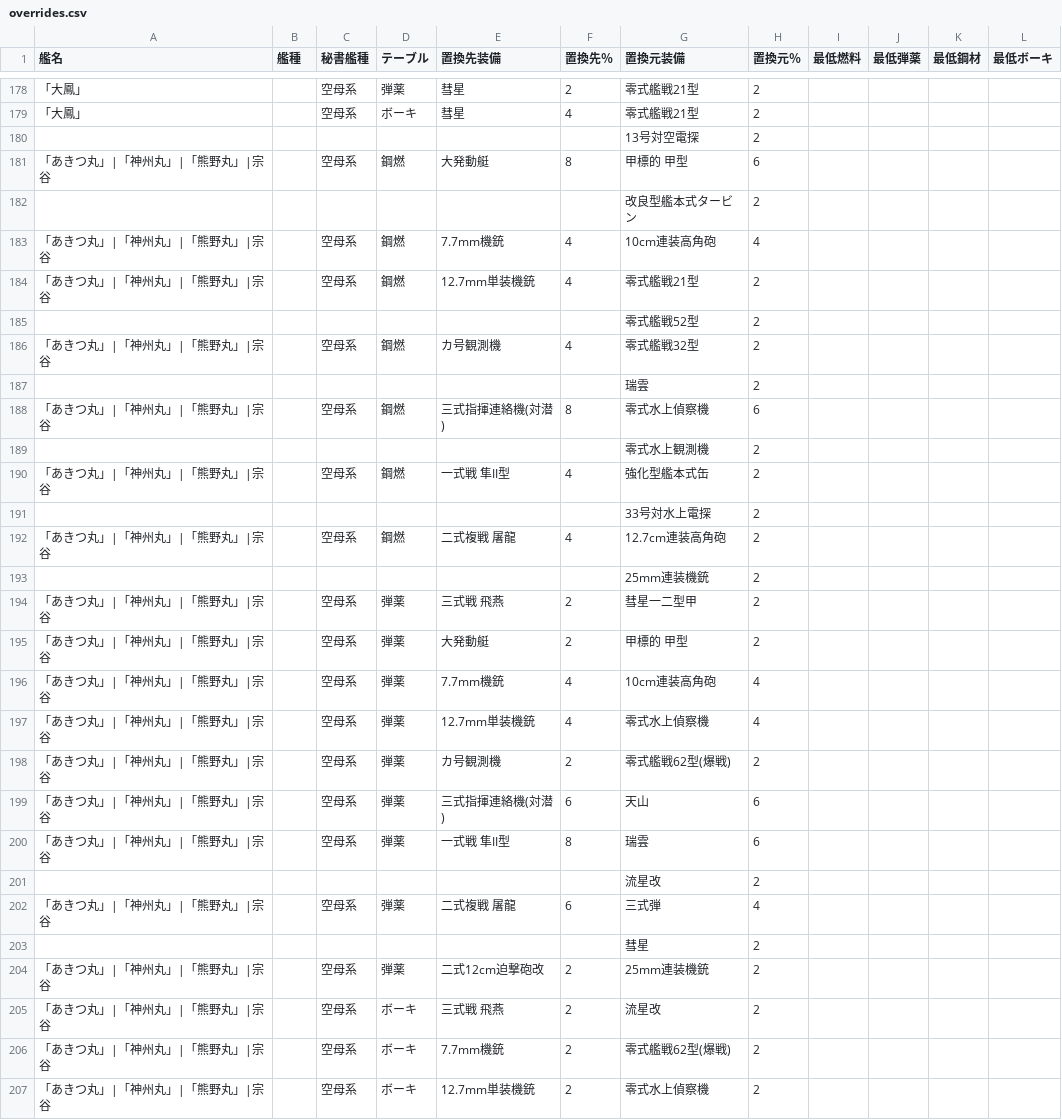
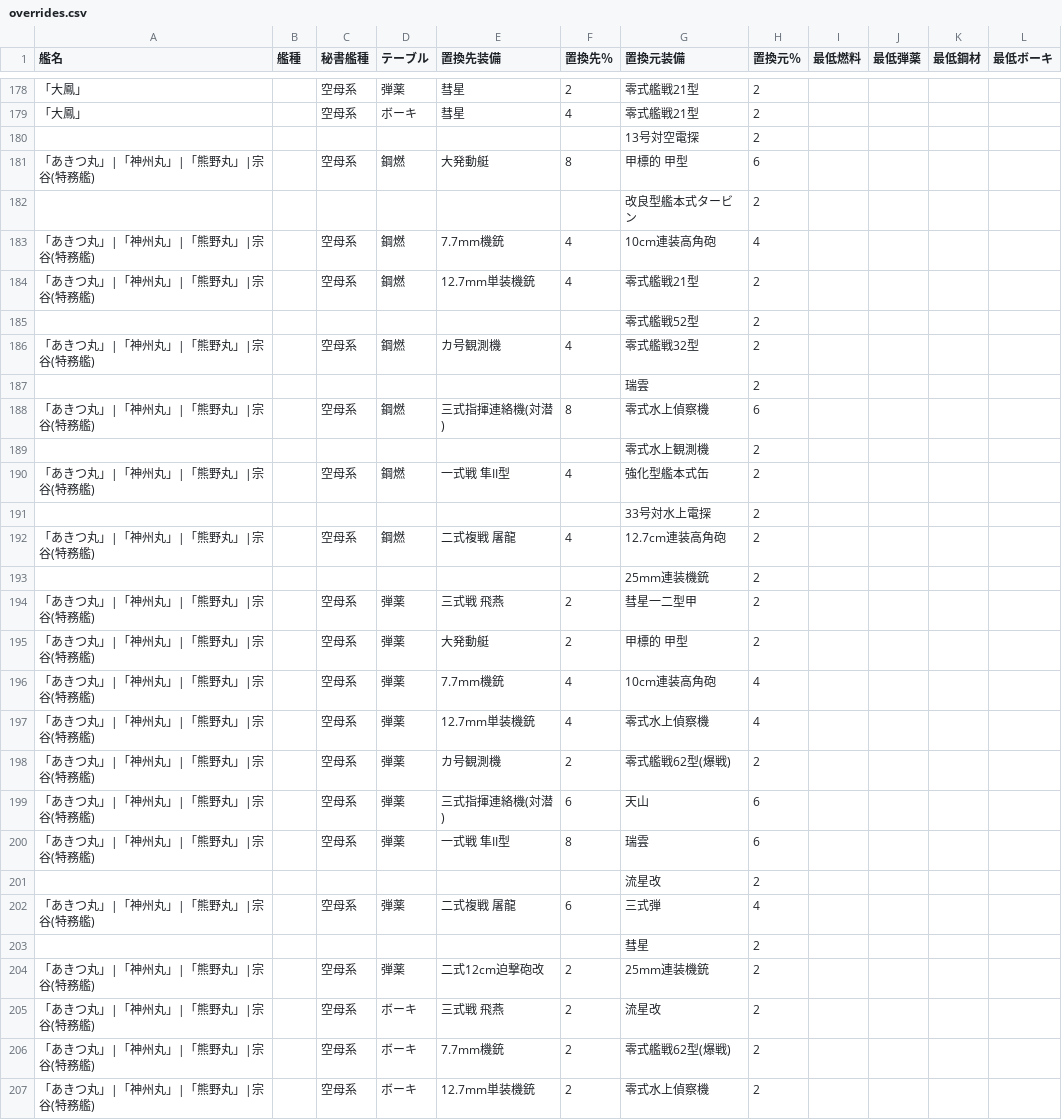
Before and after one commit to iora339/kc-dev-gen, a CSV file: data/overrides.csv, drawn as a sheet; only a part is shown, gaps mark what is left out; the diff covers the shown part only.

```diff
--- a/data/overrides.csv
+++ b/data/overrides.csv
@@ -180,28 +180,28 @@
 ,,,,,,13号対空電探,2,,,,
-「あきつ丸」|「神州丸」|「熊野丸」|宗谷,,空母系,鋼燃,大発動艇,8,甲標的 甲型,6,,,,
+「あきつ丸」|「神州丸」|「熊野丸」|宗谷(特務艦),,空母系,鋼燃,大発動艇,8,甲標的 甲型,6,,,,
 ,,,,,,改良型艦本式タービン,2,,,,
-「あきつ丸」|「神州丸」|「熊野丸」|宗谷,,空母系,鋼燃,7.7mm機銃,4,10cm連装高角砲,4,,,,
-「あきつ丸」|「神州丸」|「熊野丸」|宗谷,,空母系,鋼燃,12.7mm単装機銃,4,零式艦戦21型,2,,,,
+「あきつ丸」|「神州丸」|「熊野丸」|宗谷(特務艦),,空母系,鋼燃,7.7mm機銃,4,10cm連装高角砲,4,,,,
+「あきつ丸」|「神州丸」|「熊野丸」|宗谷(特務艦),,空母系,鋼燃,12.7mm単装機銃,4,零式艦戦21型,2,,,,
 ,,,,,,零式艦戦52型,2,,,,
-「あきつ丸」|「神州丸」|「熊野丸」|宗谷,,空母系,鋼燃,カ号観測機,4,零式艦戦32型,2,,,,
+「あきつ丸」|「神州丸」|「熊野丸」|宗谷(特務艦),,空母系,鋼燃,カ号観測機,4,零式艦戦32型,2,,,,
 ,,,,,,瑞雲,2,,,,
-「あきつ丸」|「神州丸」|「熊野丸」|宗谷,,空母系,鋼燃,三式指揮連絡機(対潜),8,零式水上偵察機,6,,,,
+「あきつ丸」|「神州丸」|「熊野丸」|宗谷(特務艦),,空母系,鋼燃,三式指揮連絡機(対潜),8,零式水上偵察機,6,,,,
 ,,,,,,零式水上観測機,2,,,,
-「あきつ丸」|「神州丸」|「熊野丸」|宗谷,,空母系,鋼燃,一式戦 隼II型,4,強化型艦本式缶,2,,,,
+「あきつ丸」|「神州丸」|「熊野丸」|宗谷(特務艦),,空母系,鋼燃,一式戦 隼II型,4,強化型艦本式缶,2,,,,
 ,,,,,,33号対水上電探,2,,,,
-「あきつ丸」|「神州丸」|「熊野丸」|宗谷,,空母系,鋼燃,二式複戦 屠龍,4,12.7cm連装高角砲,2,,,,
+「あきつ丸」|「神州丸」|「熊野丸」|宗谷(特務艦),,空母系,鋼燃,二式複戦 屠龍,4,12.7cm連装高角砲,2,,,,
 ,,,,,,25mm連装機銃,2,,,,
-「あきつ丸」|「神州丸」|「熊野丸」|宗谷,,空母系,弾薬,三式戦 飛燕,2,彗星一二型甲,2,,,,
-「あきつ丸」|「神州丸」|「熊野丸」|宗谷,,空母系,弾薬,大発動艇,2,甲標的 甲型,2,,,,
-「あきつ丸」|「神州丸」|「熊野丸」|宗谷,,空母系,弾薬,7.7mm機銃,4,10cm連装高角砲,4,,,,
-「あきつ丸」|「神州丸」|「熊野丸」|宗谷,,空母系,弾薬,12.7mm単装機銃,4,零式水上偵察機,4,,,,
-「あきつ丸」|「神州丸」|「熊野丸」|宗谷,,空母系,弾薬,カ号観測機,2,零式艦戦62型(爆戦),2,,,,
-「あきつ丸」|「神州丸」|「熊野丸」|宗谷,,空母系,弾薬,三式指揮連絡機(対潜),6,天山,6,,,,
-「あきつ丸」|「神州丸」|「熊野丸」|宗谷,,空母系,弾薬,一式戦 隼II型,8,瑞雲,6,,,,
+「あきつ丸」|「神州丸」|「熊野丸」|宗谷(特務艦),,空母系,弾薬,三式戦 飛燕,2,彗星一二型甲,2,,,,
+「あきつ丸」|「神州丸」|「熊野丸」|宗谷(特務艦),,空母系,弾薬,大発動艇,2,甲標的 甲型,2,,,,
+「あきつ丸」|「神州丸」|「熊野丸」|宗谷(特務艦),,空母系,弾薬,7.7mm機銃,4,10cm連装高角砲,4,,,,
+「あきつ丸」|「神州丸」|「熊野丸」|宗谷(特務艦),,空母系,弾薬,12.7mm単装機銃,4,零式水上偵察機,4,,,,
+「あきつ丸」|「神州丸」|「熊野丸」|宗谷(特務艦),,空母系,弾薬,カ号観測機,2,零式艦戦62型(爆戦),2,,,,
+「あきつ丸」|「神州丸」|「熊野丸」|宗谷(特務艦),,空母系,弾薬,三式指揮連絡機(対潜),6,天山,6,,,,
+「あきつ丸」|「神州丸」|「熊野丸」|宗谷(特務艦),,空母系,弾薬,一式戦 隼II型,8,瑞雲,6,,,,
 ,,,,,,流星改,2,,,,
-「あきつ丸」|「神州丸」|「熊野丸」|宗谷,,空母系,弾薬,二式複戦 屠龍,6,三式弾,4,,,,
+「あきつ丸」|「神州丸」|「熊野丸」|宗谷(特務艦),,空母系,弾薬,二式複戦 屠龍,6,三式弾,4,,,,
 ,,,,,,彗星,2,,,,
-「あきつ丸」|「神州丸」|「熊野丸」|宗谷,,空母系,弾薬,二式12cm迫撃砲改,2,25mm連装機銃,2,,,,
-「あきつ丸」|「神州丸」|「熊野丸」|宗谷,,空母系,ボーキ,三式戦 飛燕,2,流星改,2,,,,
-「あきつ丸」|「神州丸」|「熊野丸」|宗谷,,空母系,ボーキ,7.7mm機銃,2,零式艦戦62型(爆戦),2,,,,
-「あきつ丸」|「神州丸」|「熊野丸」|宗谷,,空母系,ボーキ,12.7mm単装機銃,2,零式水上偵察機,2,,,,
+「あきつ丸」|「神州丸」|「熊野丸」|宗谷(特務艦),,空母系,弾薬,二式12cm迫撃砲改,2,25mm連装機銃,2,,,,
+「あきつ丸」|「神州丸」|「熊野丸」|宗谷(特務艦),,空母系,ボーキ,三式戦 飛燕,2,流星改,2,,,,
+「あきつ丸」|「神州丸」|「熊野丸」|宗谷(特務艦),,空母系,ボーキ,7.7mm機銃,2,零式艦戦62型(爆戦),2,,,,
+「あきつ丸」|「神州丸」|「熊野丸」|宗谷(特務艦),,空母系,ボーキ,12.7mm単装機銃,2,零式水上偵察機,2,,,,
```
Also changed, not shown: 5 edited cells elsewhere in this file, 2 other files.
